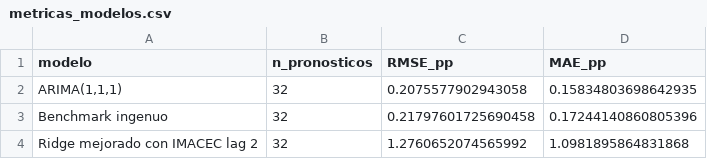
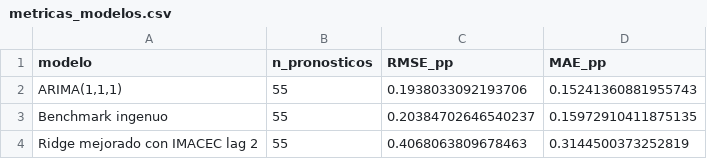
Before and after one commit to Alonso-Castillo/Grupo2-Tasa-de-desempleo, a CSV file: resultados/metricas_modelos.csv, drawn as a sheet.

```diff
--- a/resultados/metricas_modelos.csv
+++ b/resultados/metricas_modelos.csv
@@ -1,4 +1,4 @@
 modelo,n_pronosticos,RMSE_pp,MAE_pp
-"ARIMA(1,1,1)",32,0.2075577902943058,0.15834803698642935
-Benchmark ingenuo,32,0.21797601725690458,0.17244140860805396
-Ridge mejorado con IMACEC lag 2,32,1.2760652074565992,1.0981895864831868
+"ARIMA(1,1,1)",55,0.1938033092193706,0.15241360881955743
+Benchmark ingenuo,55,0.20384702646540237,0.15972910411875135
+Ridge mejorado con IMACEC lag 2,55,0.4068063809678463,0.3144500373252819
```
Also changed, not shown: resultados/optimizacion_ridge.csv, resultados/predicciones_oos_modelos.csv, 5 other files.
